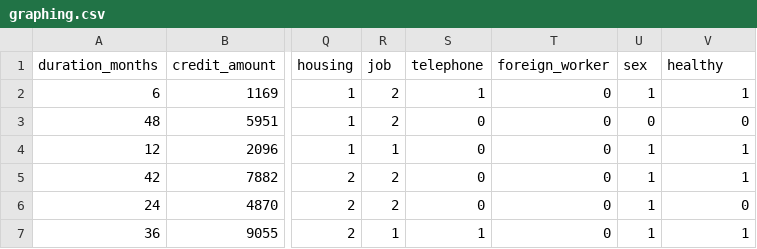
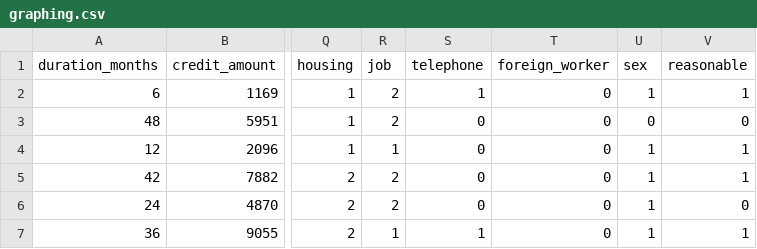
Before and after one commit to briefings/credit, a CSV file: warehouse/data/graphing.csv, drawn as a sheet; only a part is shown, gaps mark what is left out; the diff names each change by its address in the sheet, - before the commit and + after, or states it on an @@ line.

Commit message:
Update warehouse/data/graphing.csv

```diff
--- a/warehouse/data/graphing.csv
+++ b/warehouse/data/graphing.csv
-V1: healthy
+V1: reasonable
```
